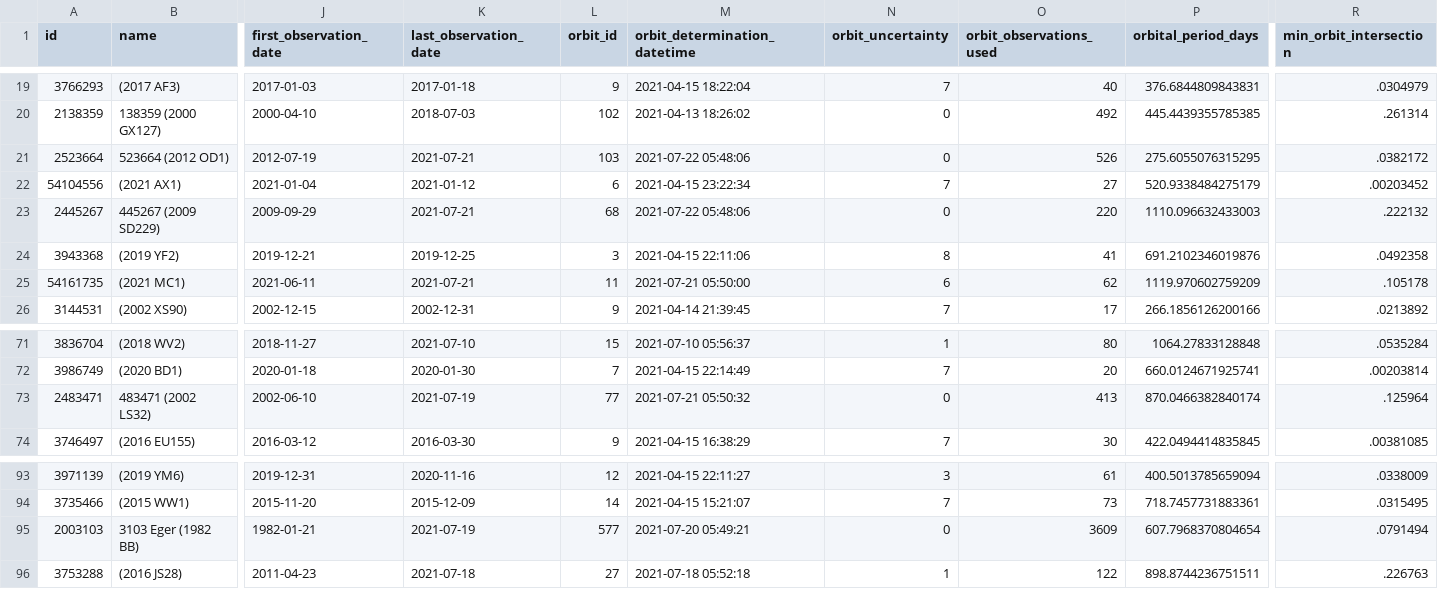
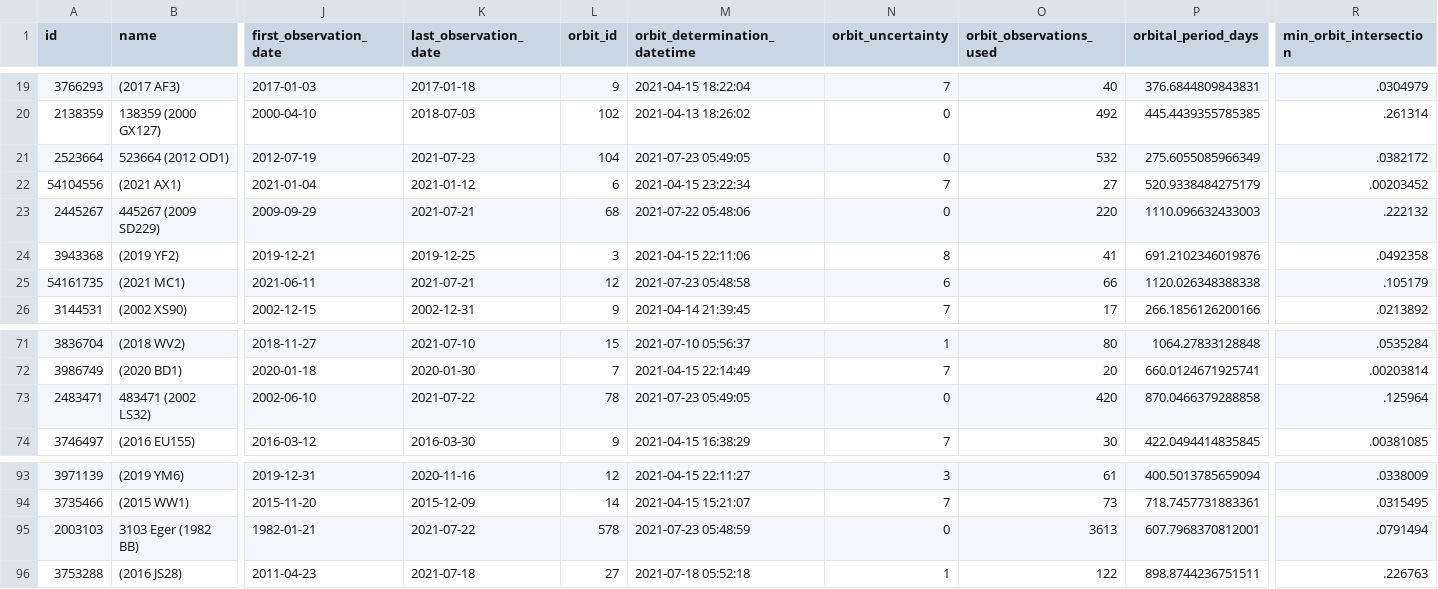
Before and after one commit to nsgrantham/nasa-asteroids, a CSV file: nasa-asteroids-postprocessed.csv, drawn as a sheet; only a part is shown, gaps mark what is left out; the diff names each change by its address in the sheet, - before the commit and + after, or states it on an @@ line.

Commit message:
Flat: latest data (2021-07-24T14:07:22.455Z) {   "date": "2021-07-24T14:07:22.455Z",   "files": [     {       "name": "nasa-asteroids-postprocessed.csv",       "deltaBytes": 0,       "source": "https://api.nasa.gov/neo/rest/v1/feed?api_key=DEMO_KEY&detailed=true"     }   ] }

```diff
--- a/nasa-asteroids-postprocessed.csv
+++ b/nasa-asteroids-postprocessed.csv
-K21 (last_observation_date): 2021-07-21
+K21 (last_observation_date): 2021-07-23
-L21 (orbit_id): 103
+L21 (orbit_id): 104
-M21 (orbit_determination_datetime): 2021-07-22 05:48:06
+M21 (orbit_determination_datetime): 2021-07-23 05:49:05
-O21 (orbit_observations_used): 526
+O21 (orbit_observations_used): 532
-P21 (orbital_period_days): 275.6055076315295
+P21 (orbital_period_days): 275.6055085966349
-L25 (orbit_id): 11
+L25 (orbit_id): 12
-M25 (orbit_determination_datetime): 2021-07-21 05:50:00
+M25 (orbit_determination_datetime): 2021-07-23 05:48:58
-O25 (orbit_observations_used): 62
+O25 (orbit_observations_used): 66
-P25 (orbital_period_days): 1119.970602759209
+P25 (orbital_period_days): 1120.026348388338
-R25 (min_orbit_intersection): .105178
+R25 (min_orbit_intersection): .105179
-K73 (last_observation_date): 2021-07-19
+K73 (last_observation_date): 2021-07-22
-L73 (orbit_id): 77
+L73 (orbit_id): 78
-M73 (orbit_determination_datetime): 2021-07-21 05:50:32
+M73 (orbit_determination_datetime): 2021-07-23 05:49:05
-O73 (orbit_observations_used): 413
+O73 (orbit_observations_used): 420
-P73 (orbital_period_days): 870.0466382840174
+P73 (orbital_period_days): 870.0466379288858
-K95 (last_observation_date): 2021-07-19
+K95 (last_observation_date): 2021-07-22
-L95 (orbit_id): 577
+L95 (orbit_id): 578
-M95 (orbit_determination_datetime): 2021-07-20 05:49:21
+M95 (orbit_determination_datetime): 2021-07-23 05:48:59
-O95 (orbit_observations_used): 3609
+O95 (orbit_observations_used): 3613
-P95 (orbital_period_days): 607.7968370804654
+P95 (orbital_period_days): 607.7968370812001
```
